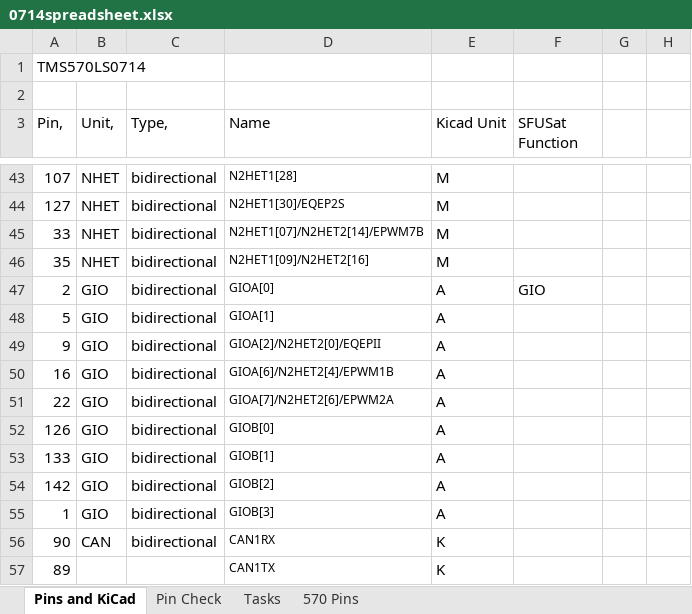
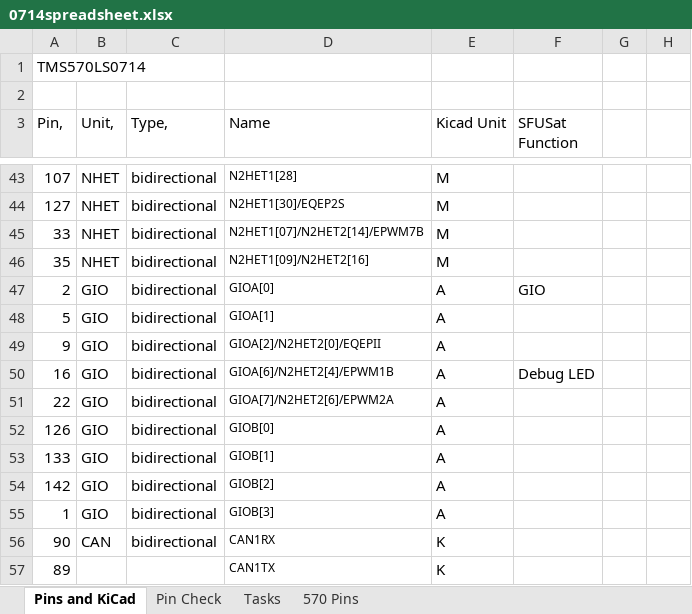
Before and after one commit to SFUSatClub/obc-hardware, an Excel workbook: demoboard_v2/0714spreadsheet.xlsx, sheet Pins and KiCad, drawn as a sheet; only a part is shown, gaps mark what is left out; values as stored, in another font and other column widths than the file's, no borders; the diff names each change by its address in the sheet, - before the commit and + after, or states it on an @@ line.

Commit message:
Added debug LED and 1v2 good LED

```diff
--- a/demoboard_v2/0714spreadsheet.xlsx (sheet Pins and KiCad)
+++ b/demoboard_v2/0714spreadsheet.xlsx (sheet Pins and KiCad)
-F50 (SFUSat Function): (empty)
+F50 (SFUSat Function): Debug LED
```
Also changed, not shown: 9 other files.
